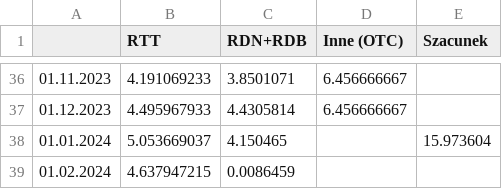
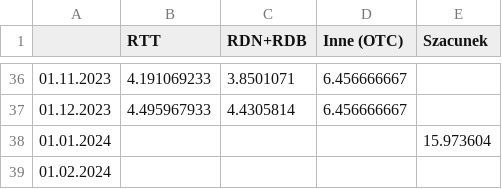
Before and after one commit to ForumEnergiiPL/miesiecznik, a CSV file: wolumeny.csv, drawn as a sheet; only a part is shown, gaps mark what is left out.

Commit message:
wolumeny update 28022024

```diff
--- a/wolumeny.csv
+++ b/wolumeny.csv
@@ -37,3 +37,3 @@
 01.12.2023,4.495967933,4.4305814,6.456666667,
-01.01.2024,5.053669037,4.150465,,15.973604
-01.02.2024,4.637947215,0.0086459,,
+01.01.2024,,,,15.973604
+01.02.2024,,,,
```
